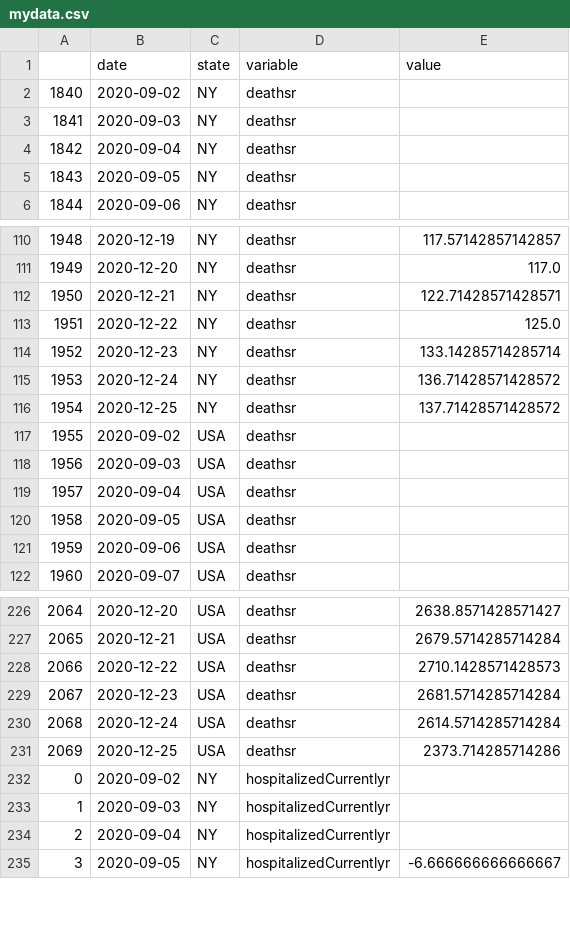
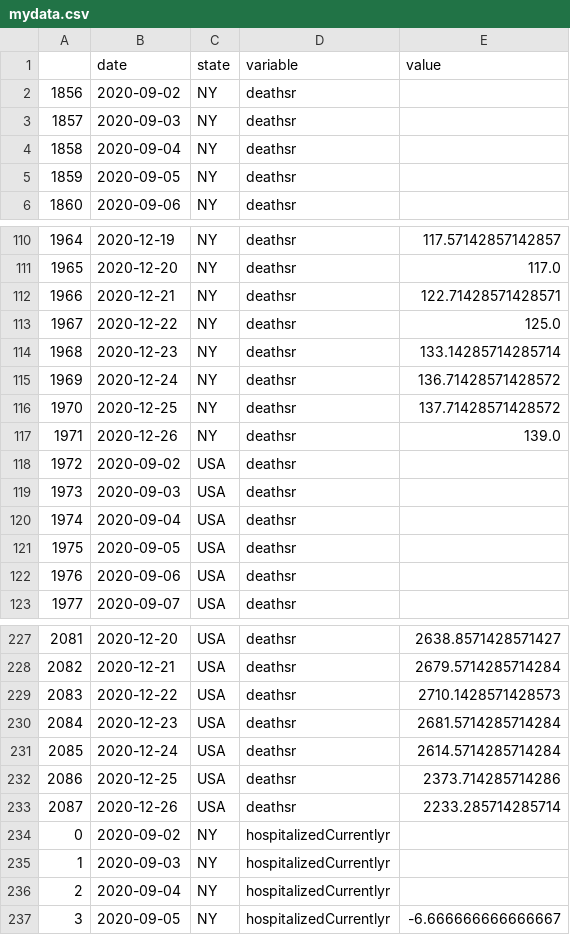
Before and after one commit to pitosalas/covid-old, a CSV file: mydata.csv, drawn as a sheet; only a part is shown, gaps mark what is left out; the diff names each change by its address in the sheet, - before the commit and + after, or states it on an @@ line.

```diff
--- a/mydata.csv
+++ b/mydata.csv
@@ column A renumbered between rows 2 and 232 @@
+row 117: 1971 | 2020-12-26 | NY | deathsr | 139.0
+row 233: 2087 | 2020-12-26 | USA | deathsr | 2233.285714285714
```
Also changed, not shown: 6 other files.
